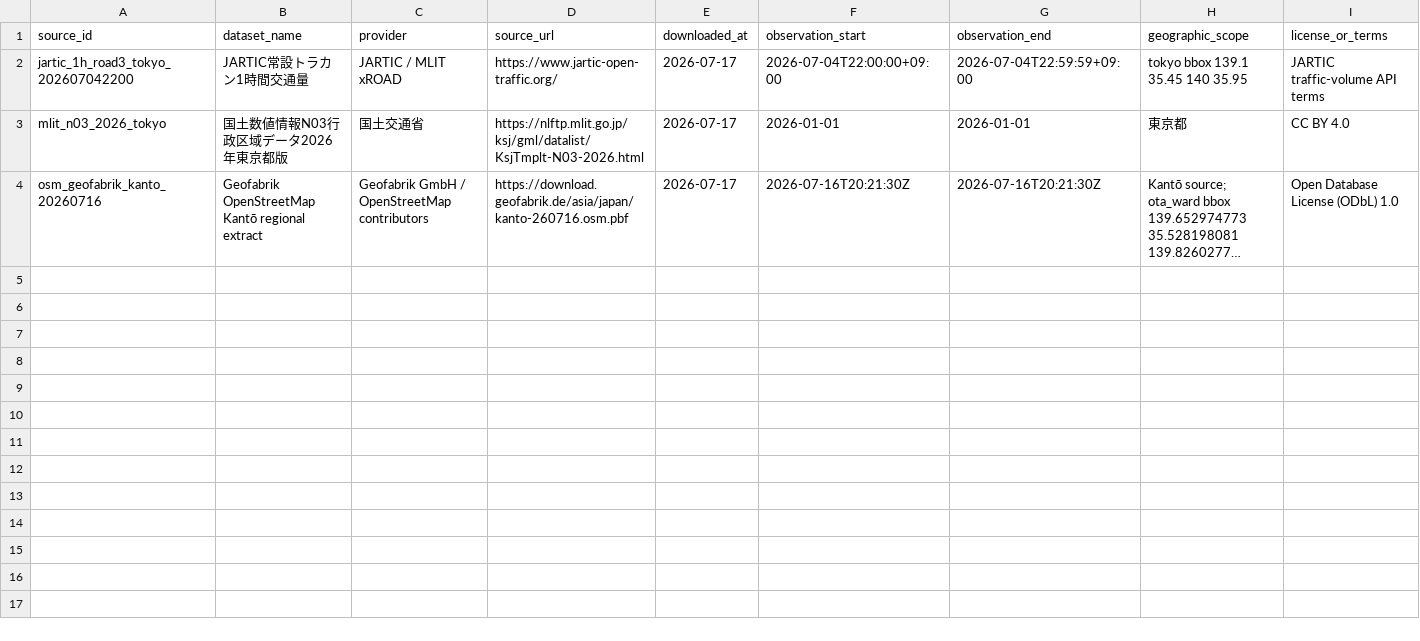
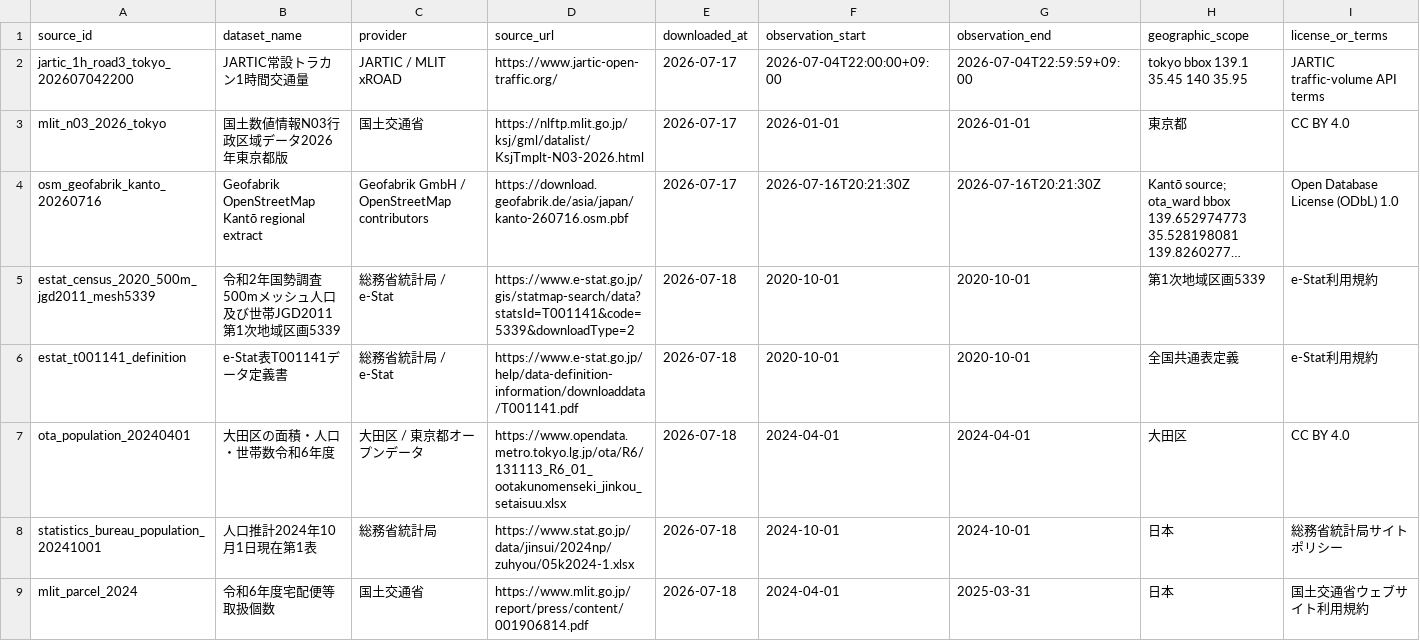
Before and after one commit to tkm-sano/kmd-analysis, a CSV file: 03_data/metadata/traffic_simulation_sources.csv, drawn as a sheet; only a part is shown; long unchanged cells end in …; rows hold the shown columns only; the diff names each change by its address in the sheet, - before the commit and + after, or states it on an @@ line.

Commit message:
Govern traffic inputs and add synthetic demand pipeline

```diff
--- a/03_data/metadata/traffic_simulation_sources.csv
+++ b/03_data/metadata/traffic_simulation_sources.csv
+row 5: estat_census_2020_500m_jgd2011_mesh5339 | 令和2年国勢調査500mメッシュ人口及び世帯JGD2011第1次地域区画5339 | 総務省統計局 / e-Stat | https://www.e-stat.go.jp/gis/statmap-search/data?statsId=T001141&code=5339&downloadType=2 | 2026-07-18 | 2020-10-01 | 2020-10-01 | 第1次地域区画5339 | e-Stat利用規約
+row 6: estat_t001141_definition | e-Stat表T001141データ定義書 | 総務省統計局 / e-Stat | https://www.e-stat.go.jp/help/data-definition-information/downloaddata/T001141.pdf | 2026-07-18 | 2020-10-01 | 2020-10-01 | 全国共通表定義 | e-Stat利用規約
+row 7: ota_population_20240401 | 大田区の面積・人口・世帯数令和6年度 | 大田区 / 東京都オープンデータ | https://www.opendata.metro.tokyo.lg.jp/ota/R6/131113_R6_01_ootakunomenseki_jinkou_setaisuu.xlsx | 2026-07-18 | 2024-04-01 | 2024-04-01 | 大田区 | CC BY 4.0
+row 8: statistics_bureau_population_20241001 | 人口推計2024年10月1日現在第1表 | 総務省統計局 | https://www.stat.go.jp/data/jinsui/2024np/zuhyou/05k2024-1.xlsx | 2026-07-18 | 2024-10-01 | 2024-10-01 | 日本 | 総務省統計局サイトポリシー
+row 9: mlit_parcel_2024 | 令和6年度宅配便等取扱個数 | 国土交通省 | https://www.mlit.go.jp/report/press/content/001906814.pdf | 2026-07-18 | 2024-04-01 | 2025-03-31 | 日本 | 国土交通省ウェブサイト利用規約
```
Also changed, not shown: 20 other files.
